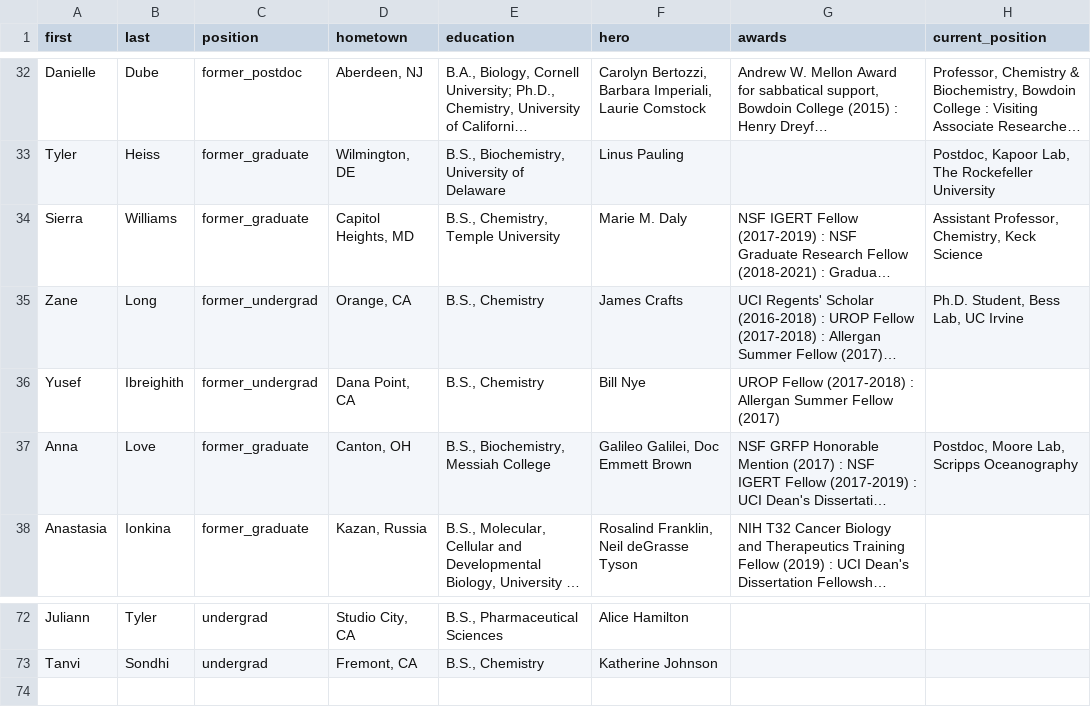
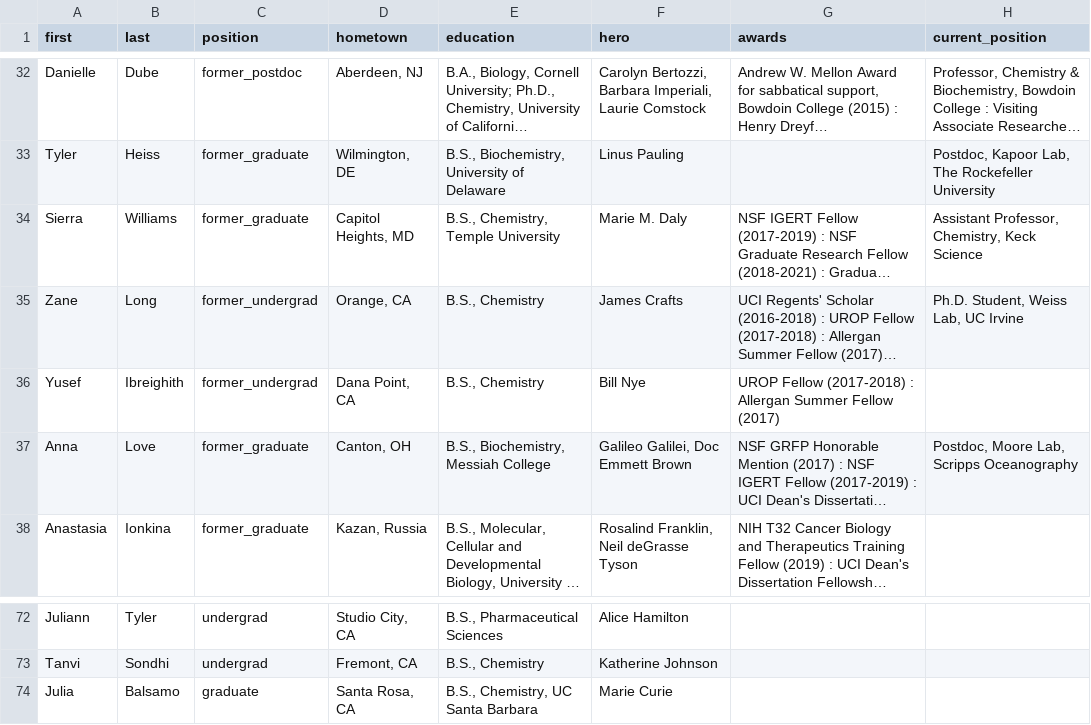
Before and after one commit to c-bun/Prescher-Lab-Site, a CSV file: _data/group.csv, drawn as a sheet; only a part is shown, gaps mark what is left out; long unchanged cells end in …; the diff names each change by its address in the sheet, - before the commit and + after, or states it on an @@ line.

```diff
--- a/_data/group.csv
+++ b/_data/group.csv
-H35 (current_position): Ph.D. Student, Bess Lab, UC Irvine
+H35 (current_position): Ph.D. Student, Weiss Lab, UC Irvine
+row 74: Julia | Balsamo | graduate | Santa Rosa, CA | B.S., Chemistry, UC Santa Barbara | Marie Curie
```
Also changed, not shown: _data/publications.csv, 5 other files.
